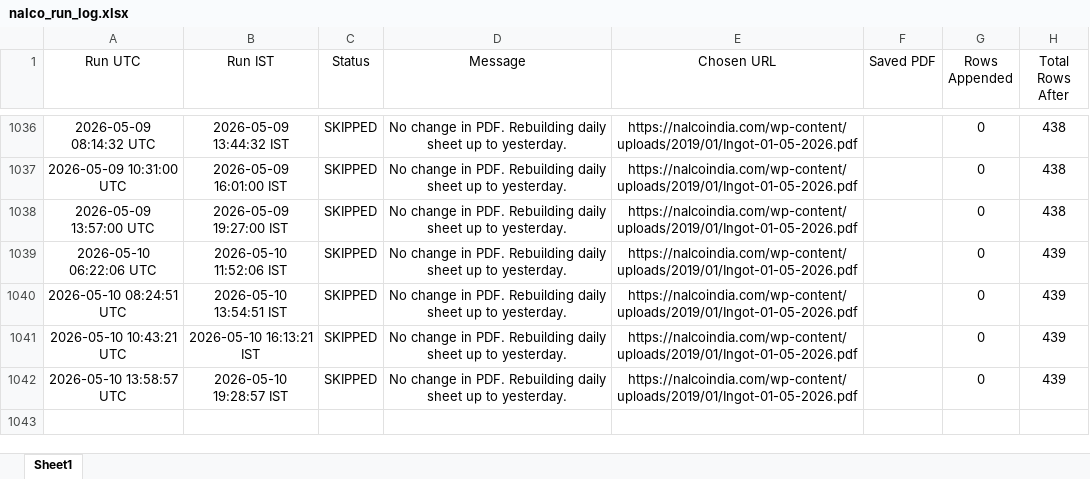
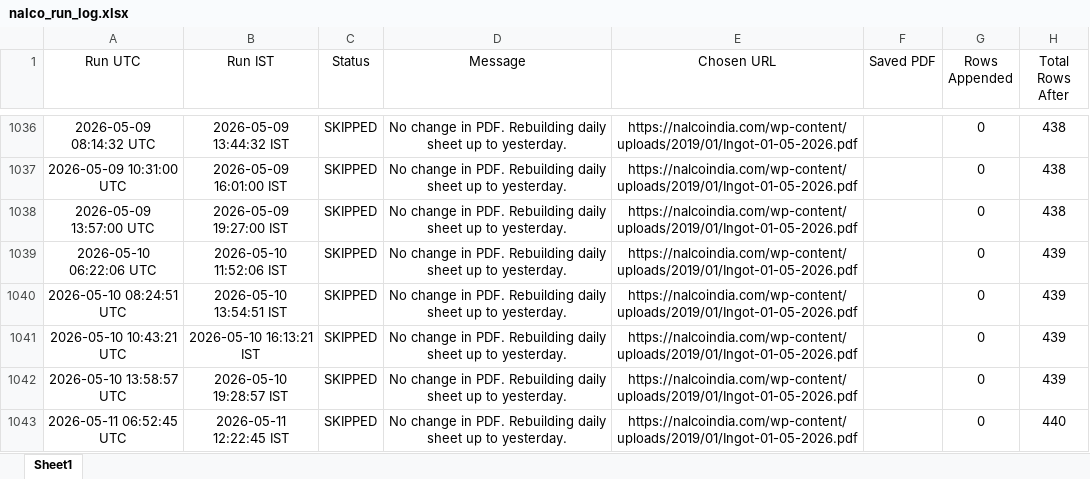
Before and after one commit to ajeeshaju1990/nalco_circular_downloader, an Excel workbook: data/nalco_run_log.xlsx, sheet Sheet1, drawn as a sheet; only a part is shown, gaps mark what is left out; values as stored, in another font and other column widths than the file's, no borders; the diff names each change by its address in the sheet, - before the commit and + after, or states it on an @@ line.

```diff
--- a/data/nalco_run_log.xlsx (sheet Sheet1)
+++ b/data/nalco_run_log.xlsx (sheet Sheet1)
+row 1043: 2026-05-11 06:52:45 UTC | 2026-05-11 12:22:45 IST | SKIPPED | No change in PDF. Rebuilding daily sheet up to yesterday. | https://nalcoindia.com/wp-content/uploads/2019/01/Ingot-01-05-2026.pdf |  | 0 | 440
```
Also changed, not shown: data/nalco_prices.xlsx.
